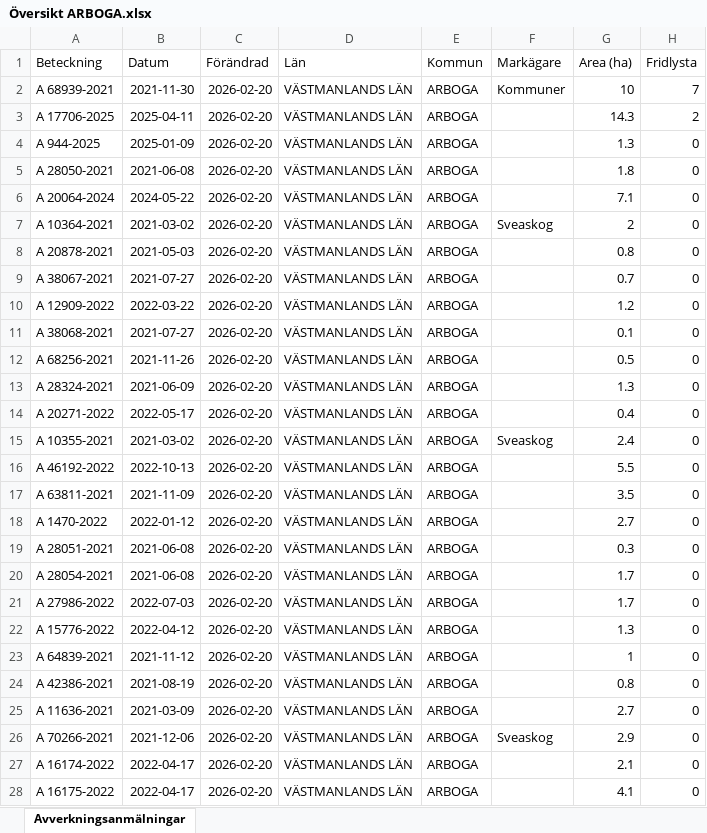
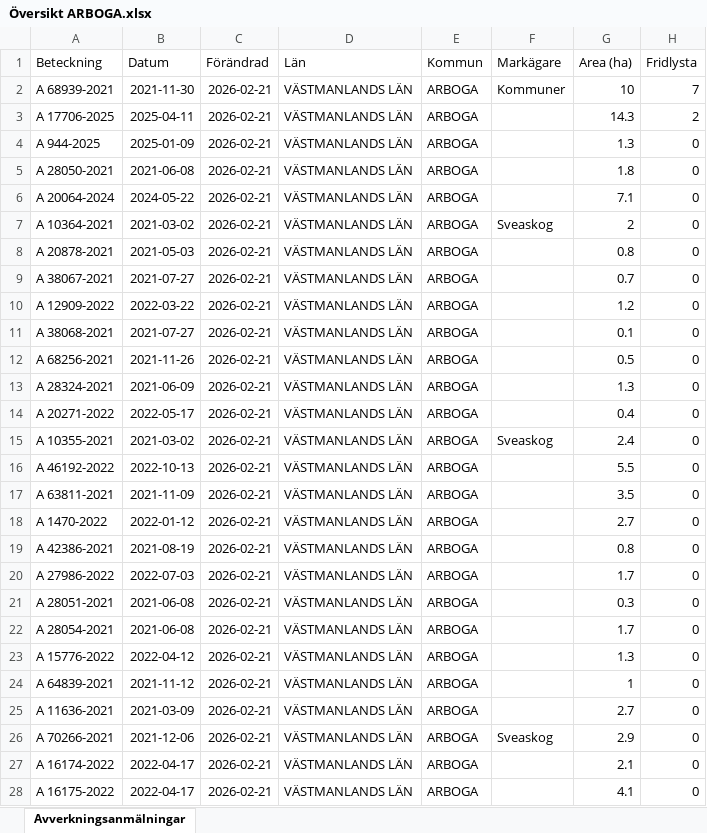
Before and after one commit to klasma/Logging_1984, an Excel workbook: Översikt ARBOGA.xlsx, sheet Avverkningsanmälningar, drawn as a sheet; only a part is shown; values as stored, in another font and other column widths than the file's, no borders; the diff covers the shown part only; the diff names each change by its address in the sheet, - before the commit and + after, or states it on an @@ line.

```diff
--- a/Översikt ARBOGA.xlsx (sheet Avverkningsanmälningar)
+++ b/Översikt ARBOGA.xlsx (sheet Avverkningsanmälningar)
-C2:C28 (Förändrad): 2026-02-20
+C2:C28 (Förändrad): 2026-02-21
-A19 (Beteckning): A 28051-2021
+A19 (Beteckning): A 42386-2021
-B19 (Datum): 2021-06-08
+B19 (Datum): 2021-08-19
-G19 (Area (ha)): 0.3
+G19 (Area (ha)): 0.8
-A20 (Beteckning): A 28054-2021
+A20 (Beteckning): A 27986-2022
-B20 (Datum): 2021-06-08
+B20 (Datum): 2022-07-03
-A21 (Beteckning): A 27986-2022
+A21 (Beteckning): A 28051-2021
-B21 (Datum): 2022-07-03
+B21 (Datum): 2021-06-08
-G21 (Area (ha)): 1.7
+G21 (Area (ha)): 0.3
-A22 (Beteckning): A 15776-2022
+A22 (Beteckning): A 28054-2021
-B22 (Datum): 2022-04-12
+B22 (Datum): 2021-06-08
-G22 (Area (ha)): 1.3
+G22 (Area (ha)): 1.7
-A23 (Beteckning): A 64839-2021
+A23 (Beteckning): A 15776-2022
-B23 (Datum): 2021-11-12
+B23 (Datum): 2022-04-12
-G23 (Area (ha)): 1
+G23 (Area (ha)): 1.3
-A24 (Beteckning): A 42386-2021
+A24 (Beteckning): A 64839-2021
-B24 (Datum): 2021-08-19
+B24 (Datum): 2021-11-12
-G24 (Area (ha)): 0.8
+G24 (Area (ha)): 1
```
Also changed, not shown: 720 edited cells elsewhere in this sheet, artfynd/A 10364-2021 artfynd.xlsx, artfynd/A 17706-2025 artfynd.xlsx, 37 other files.
